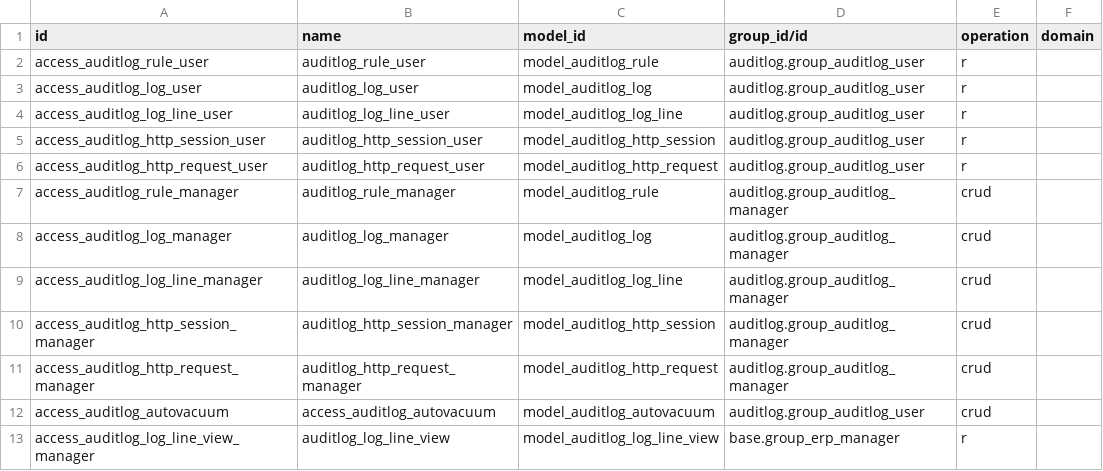
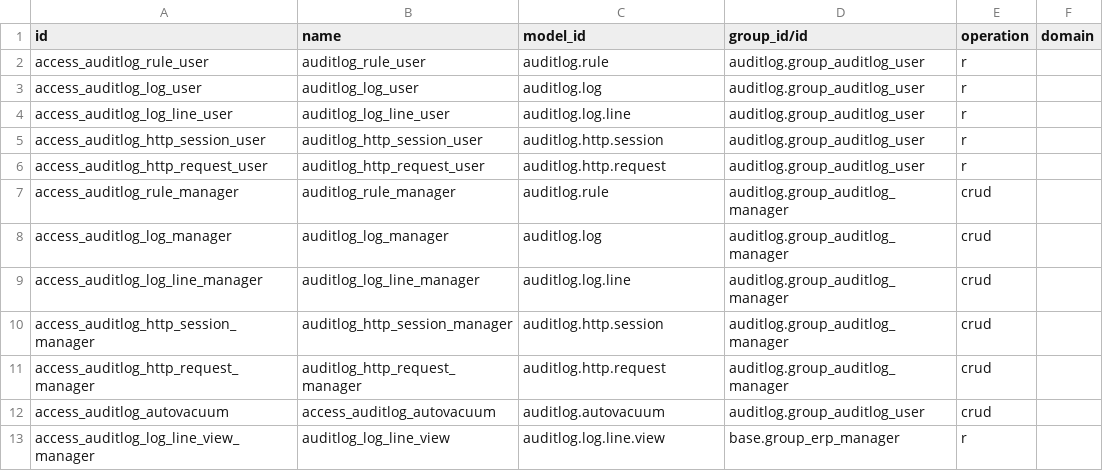
Before and after one commit to ursais/server-tools, a CSV file: auditlog/security/ir.access.csv, drawn as a sheet.

Commit message:
Use technical model names in ir.access.csv.
Odoo 20 ir.access.model_id is sale.order, not model_sale_order.

```diff
--- a/auditlog/security/ir.access.csv
+++ b/auditlog/security/ir.access.csv
@@ -1,13 +1,13 @@
 id,name,model_id,group_id/id,operation,domain
-access_auditlog_rule_user,auditlog_rule_user,model_auditlog_rule,auditlog.group_auditlog_user,r,
-access_auditlog_log_user,auditlog_log_user,model_auditlog_log,auditlog.group_auditlog_user,r,
-access_auditlog_log_line_user,auditlog_log_line_user,model_auditlog_log_line,auditlog.group_auditlog_user,r,
-access_auditlog_http_session_user,auditlog_http_session_user,model_auditlog_http_session,auditlog.group_auditlog_user,r,
-access_auditlog_http_request_user,auditlog_http_request_user,model_auditlog_http_request,auditlog.group_auditlog_user,r,
-access_auditlog_rule_manager,auditlog_rule_manager,model_auditlog_rule,auditlog.group_auditlog_manager,crud,
-access_auditlog_log_manager,auditlog_log_manager,model_auditlog_log,auditlog.group_auditlog_manager,crud,
-access_auditlog_log_line_manager,auditlog_log_line_manager,model_auditlog_log_line,auditlog.group_auditlog_manager,crud,
-access_auditlog_http_session_manager,auditlog_http_session_manager,model_auditlog_http_session,auditlog.group_auditlog_manager,crud,
-access_auditlog_http_request_manager,auditlog_http_request_manager,model_auditlog_http_request,auditlog.group_auditlog_manager,crud,
-access_auditlog_autovacuum,access_auditlog_autovacuum,model_auditlog_autovacuum,auditlog.group_auditlog_user,crud,
-access_auditlog_log_line_view_manager,auditlog_log_line_view,model_auditlog_log_line_view,base.group_erp_manager,r,
+access_auditlog_rule_user,auditlog_rule_user,auditlog.rule,auditlog.group_auditlog_user,r,
+access_auditlog_log_user,auditlog_log_user,auditlog.log,auditlog.group_auditlog_user,r,
+access_auditlog_log_line_user,auditlog_log_line_user,auditlog.log.line,auditlog.group_auditlog_user,r,
+access_auditlog_http_session_user,auditlog_http_session_user,auditlog.http.session,auditlog.group_auditlog_user,r,
+access_auditlog_http_request_user,auditlog_http_request_user,auditlog.http.request,auditlog.group_auditlog_user,r,
+access_auditlog_rule_manager,auditlog_rule_manager,auditlog.rule,auditlog.group_auditlog_manager,crud,
+access_auditlog_log_manager,auditlog_log_manager,auditlog.log,auditlog.group_auditlog_manager,crud,
+access_auditlog_log_line_manager,auditlog_log_line_manager,auditlog.log.line,auditlog.group_auditlog_manager,crud,
+access_auditlog_http_session_manager,auditlog_http_session_manager,auditlog.http.session,auditlog.group_auditlog_manager,crud,
+access_auditlog_http_request_manager,auditlog_http_request_manager,auditlog.http.request,auditlog.group_auditlog_manager,crud,
+access_auditlog_autovacuum,access_auditlog_autovacuum,auditlog.autovacuum,auditlog.group_auditlog_user,crud,
+access_auditlog_log_line_view_manager,auditlog_log_line_view,auditlog.log.line.view,base.group_erp_manager,r,
```
Also changed, not shown: attachment_queue/security/ir.access.csv, base_search_fuzzy/security/ir.access.csv, 7 other files.
